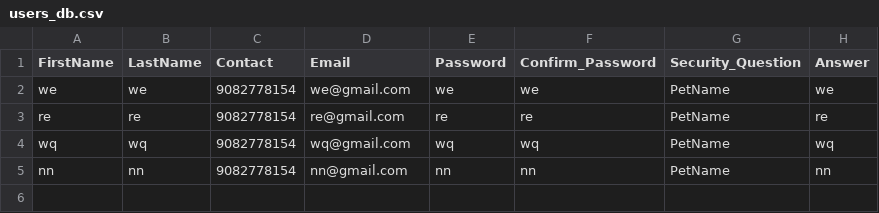
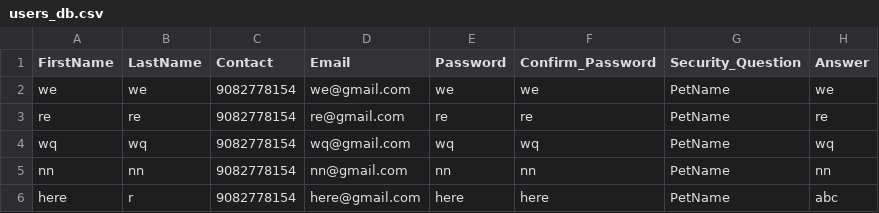
Before and after one commit to iampankajgupta/Grocery-Recommendation-System, a CSV file: users_db.csv, drawn as a sheet; the diff names each change by its address in the sheet, - before the commit and + after, or states it on an @@ line.

```diff
--- a/users_db.csv
+++ b/users_db.csv
+row 6: here | r | 9082778154 | here@gmail.com | here | here | PetName | abc
```
Also changed, not shown: orders.csv, 8 other files.
